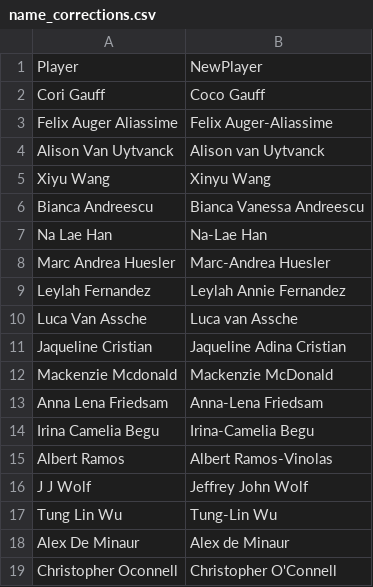
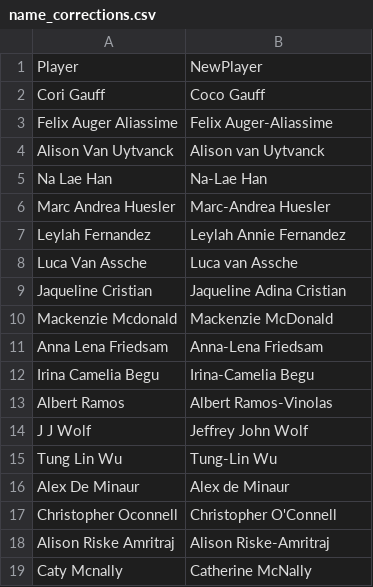
Before and after one commit to tefirman/FantasySports, a CSV file: res/tennis/name_corrections.csv, drawn as a sheet; removed rows and columns are numbered as before the commit, all else as after; the diff names each change by its address in the sheet, - before the commit and + after, or states it on an @@ line.

Commit message:
Adding tennis name corrections

```diff
--- a/res/tennis/name_corrections.csv
+++ b/res/tennis/name_corrections.csv
-row 5: Xiyu Wang | Xinyu Wang
-row 6: Bianca Andreescu | Bianca Vanessa Andreescu
+row 18: Alison Riske Amritraj | Alison Riske-Amritraj
+row 19: Caty Mcnally | Catherine McNally
```
